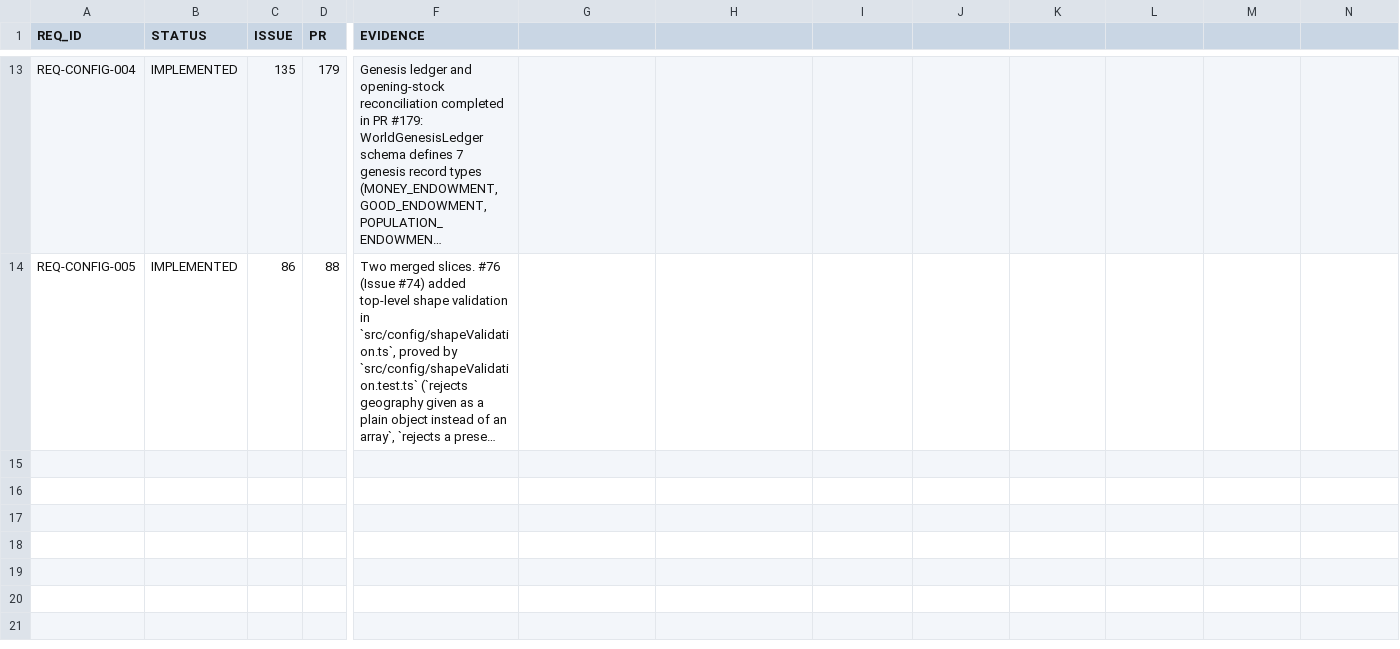
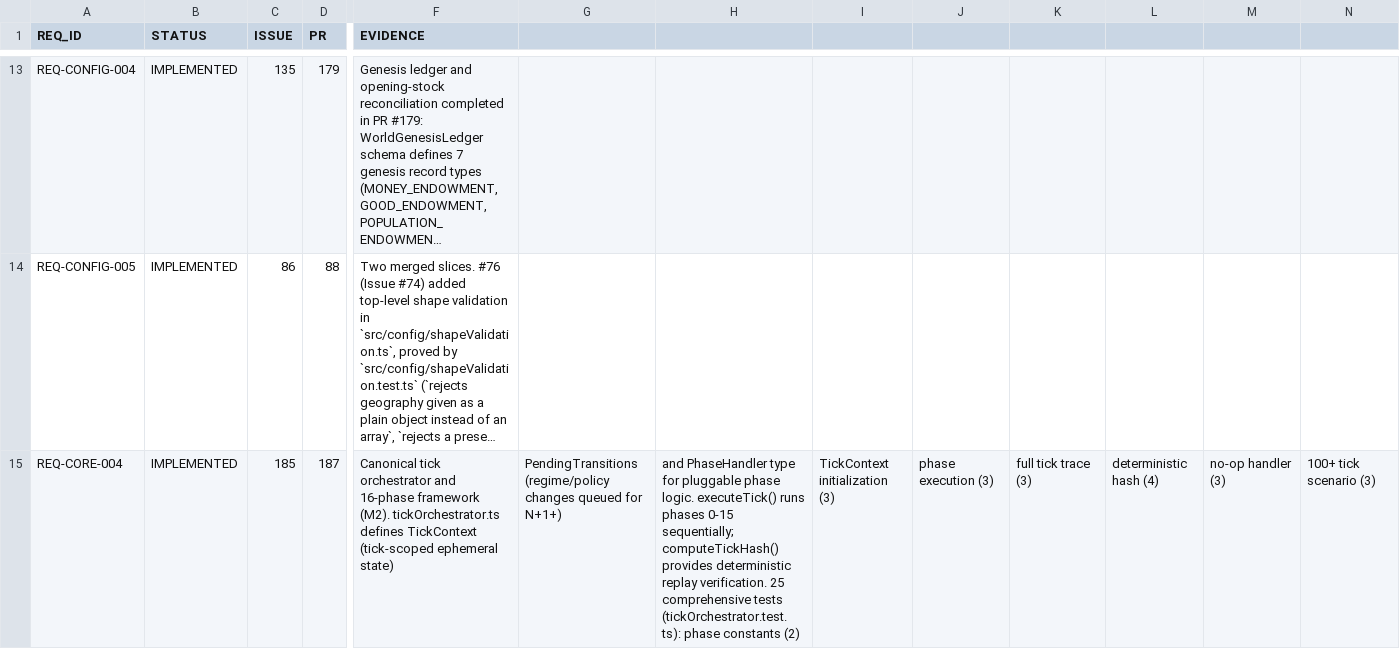
Before and after one commit to drevendev/trade_simulation, a CSV file: docs/spec/implementation_status.csv, drawn as a sheet; only a part is shown, gaps mark what is left out; long unchanged cells end in …; rows hold the shown columns only; the diff names each change by its address in the sheet, - before the commit and + after, or states it on an @@ line.

```diff
--- a/docs/spec/implementation_status.csv
+++ b/docs/spec/implementation_status.csv
+row 15: REQ-CORE-004 | IMPLEMENTED | 185 | 187 | Canonical tick orchestrator and 16-phase framework (M2). tickOrchestrator.ts defines TickContext (tick-scoped ephemeral state) | PendingTransitions (regime/policy changes queued for N+1+) | and PhaseHandler type for pluggable phase logic. executeTick() runs phases 0-15 sequentially; computeTickHash() provides deterministic replay verification. 25 comprehensive tests (tickOrchestrator.test.ts): phase constants (2) | TickContext initialization (3) | phase execution (3) | full tick trace (3) | deterministic hash (4) | no-op handler (3) | 100+ tick scenario (3)
```
Also changed, not shown: 4 other files.
